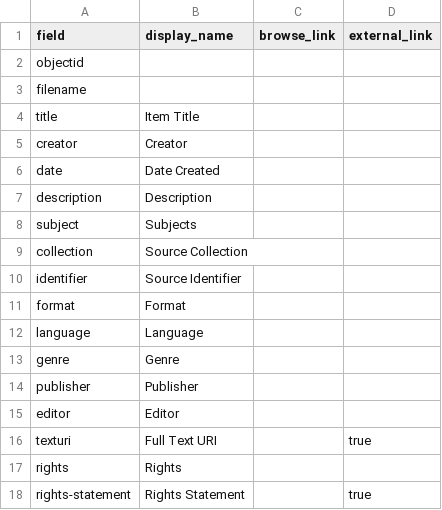
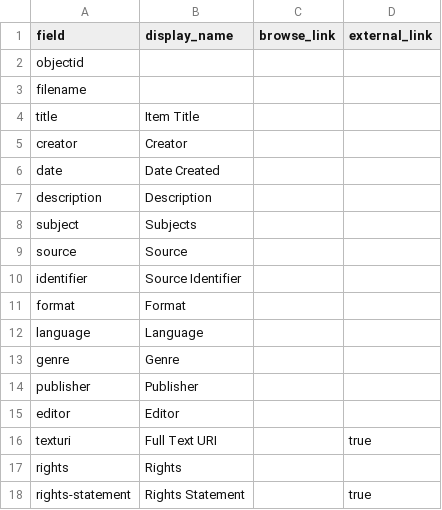
Before and after one commit to durbinreid/AncientGhosts, a CSV file: _data/config-metadata.csv, drawn as a sheet.

Commit message:
Update config-metadata.csv

```diff
--- a/_data/config-metadata.csv
+++ b/_data/config-metadata.csv
@@ -8,3 +8,3 @@ description,Description,,
 subject,Subjects,,
-collection,Source Collection,,
+source,Source,,
 identifier,Source Identifier,,
```
